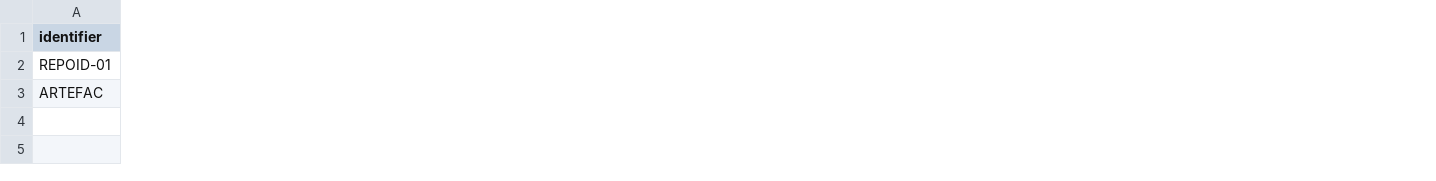
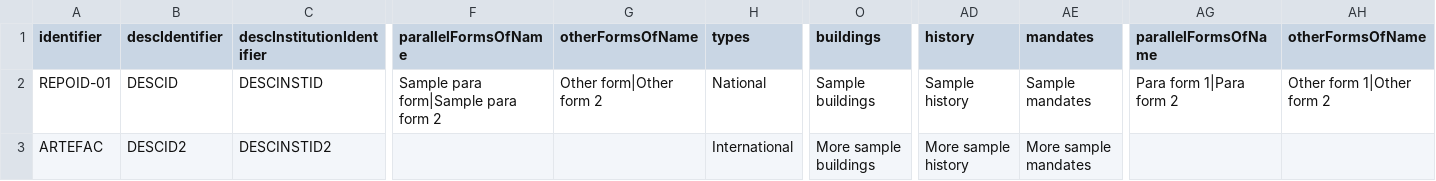
Before and after one commit to artefactual/atom, a CSV file: lib/task/import/example/example_repositories.csv, drawn as a sheet; only a part is shown, gaps mark what is left out; the diff covers the shown part only; the diff names each change by its address in the sheet, - before the commit and + after, or states it on an @@ line.

Commit message:
Updated example reportory import CSV.

```diff
--- a/lib/task/import/example/example_repositories.csv
+++ b/lib/task/import/example/example_repositories.csv
+column B (descIdentifier), rows 2-3: DESCID | DESCID2
+column C (descInstitutionIdentifier), rows 2-3: DESCINSTID | DESCINSTID2
+column F (parallelFormsOfName), row 2: Sample para form|Sample para form 2
+column G (otherFormsOfName), row 2: Other form|Other form 2
+column H (types), rows 2-3: National | International
+column O (buildings), rows 2-3: Sample buildings | More sample buildings
+column AD (history), rows 2-3: Sample history | More sample history
+column AE (mandates), rows 2-3: Sample mandates | More sample mandates
+column AG (parallelFormsOfName), row 2: Para form 1|Para form 2
+column AH (otherFormsOfName), row 2: Other form 1|Other form 2
```
Also changed, not shown: 7 added columns and 4 edited cells elsewhere in this file.
